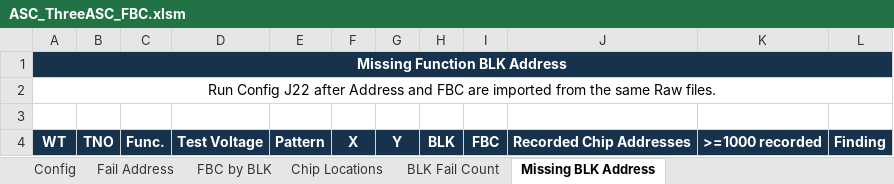
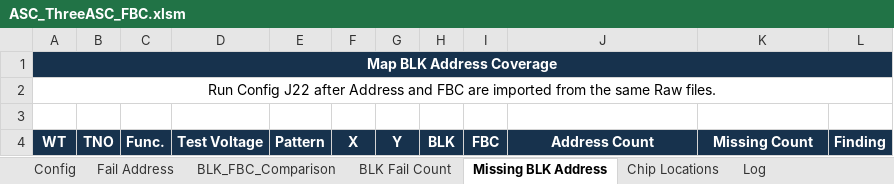
Before and after one commit to QooLien/asc-wafer-fail-address, an Excel workbook: current/templates/ASC_ThreeASC_FBC.xlsm, sheet Missing BLK Address, drawn as a sheet; values as stored, in another font and other column widths than the file's, no borders; the diff names each change by its address in the sheet, - before the commit and + after, or states it on an @@ line.

```diff
--- a/current/templates/ASC_ThreeASC_FBC.xlsm (sheet Missing BLK Address)
+++ b/current/templates/ASC_ThreeASC_FBC.xlsm (sheet Missing BLK Address)
@@ sheet tab hidden: FBC by BLK @@
+sheet tab: BLK_FBC_Comparison
+sheet tab: Log
@@ sheet tab order changed: Config | Fail Address | BLK_FBC_Comparison | BLK Fail Count | Missing BLK Address | Chip Locations | Log @@
-A1: Missing Function BLK Address
+A1: Map BLK Address Coverage
-J4: Recorded Chip Addresses
+J4: Address Count
-K4: >=1000 recorded
+K4: Missing Count
```
Also changed, not shown: sheet Fail Address, sheet Config, sheet Chip Locations, charts or pictures, 34 other files.
